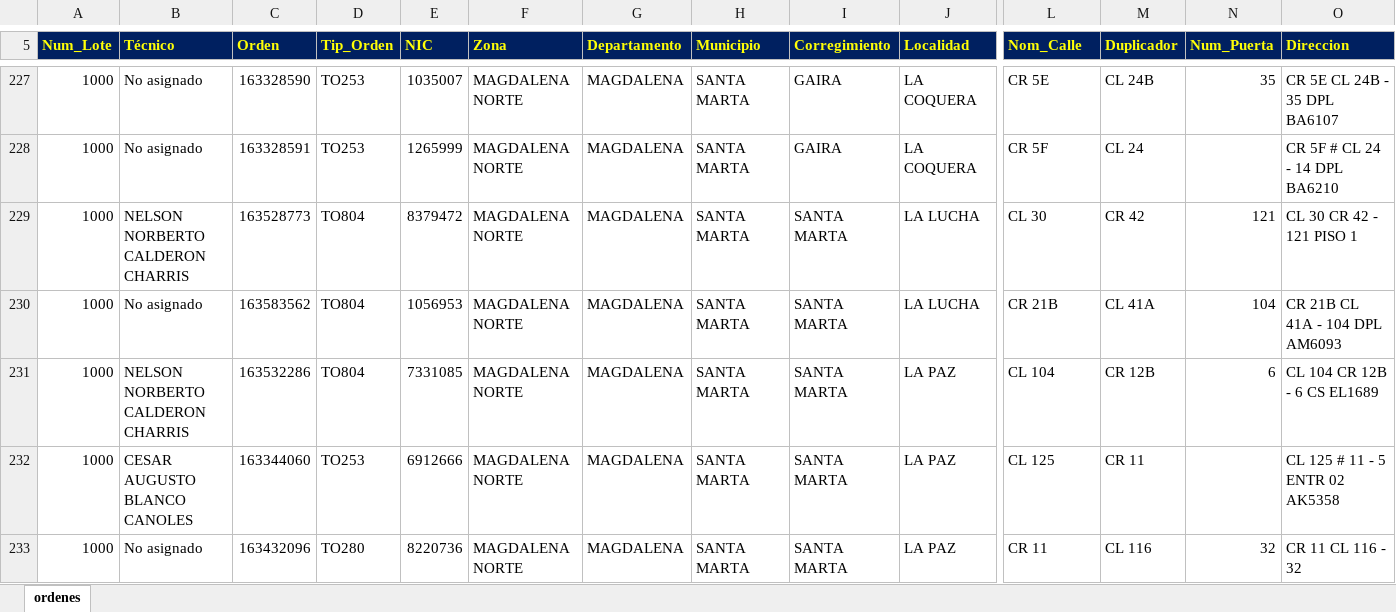
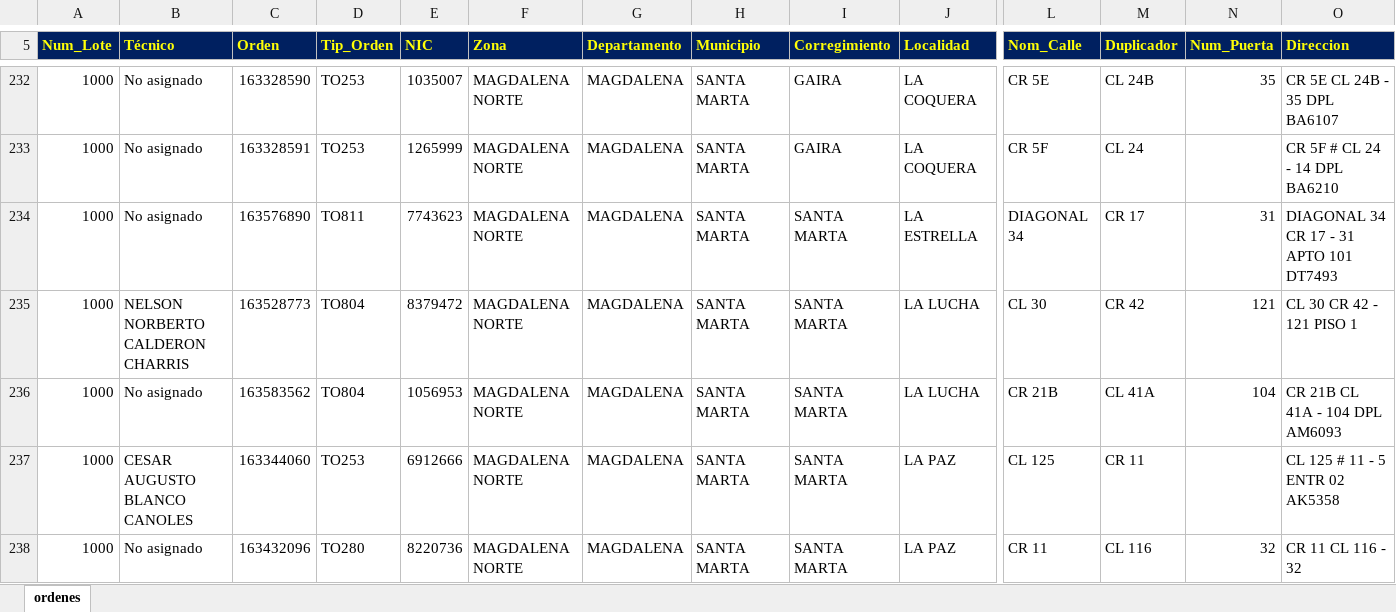
Before and after one commit to vikano27-debug/Dashboard_ING_VOA, an Excel workbook: siprem_latest.xlsx, sheet ordenes, drawn as a sheet; only a part is shown, gaps mark what is left out; values as stored, in another font and other column widths than the file's, no borders; removed rows and columns are numbered as before the commit, all else as after; rows hold the shown columns only; the diff covers the shown part only; the diff names each change by its address in the sheet, - before the commit and + after, or states it on an @@ line.

Commit message:
Actualizacion automatica SIPREM y Casuistica

```diff
--- a/siprem_latest.xlsx (sheet ordenes)
+++ b/siprem_latest.xlsx (sheet ordenes)
+row 234: 1000 | No asignado | 163576890 | TO811 | 7743623 | MAGDALENA NORTE | MAGDALENA | SANTA MARTA | SANTA MARTA | LA ESTRELLA | DIAGONAL 34 | CR 17 | 31 | DIAGONAL 34 CR 17 - 31 APTO 101 DT7493
-row 231: 1000 | NELSON NORBERTO CALDERON CHARRIS | 163532286 | TO804 | 7331085 | MAGDALENA NORTE | MAGDALENA | SANTA MARTA | SANTA MARTA | LA PAZ | CL 104 | CR 12B | 6 | CL 104 CR 12B - 6 CS EL1689
```
Also changed, not shown: 11 added rows, 9 removed rows and 41 edited cells elsewhere in this sheet.
